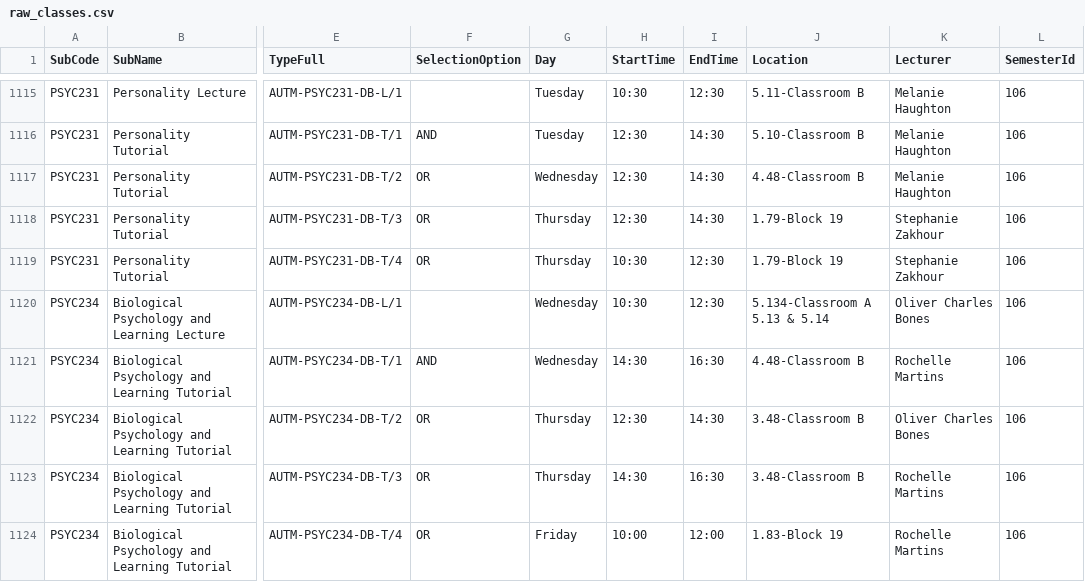
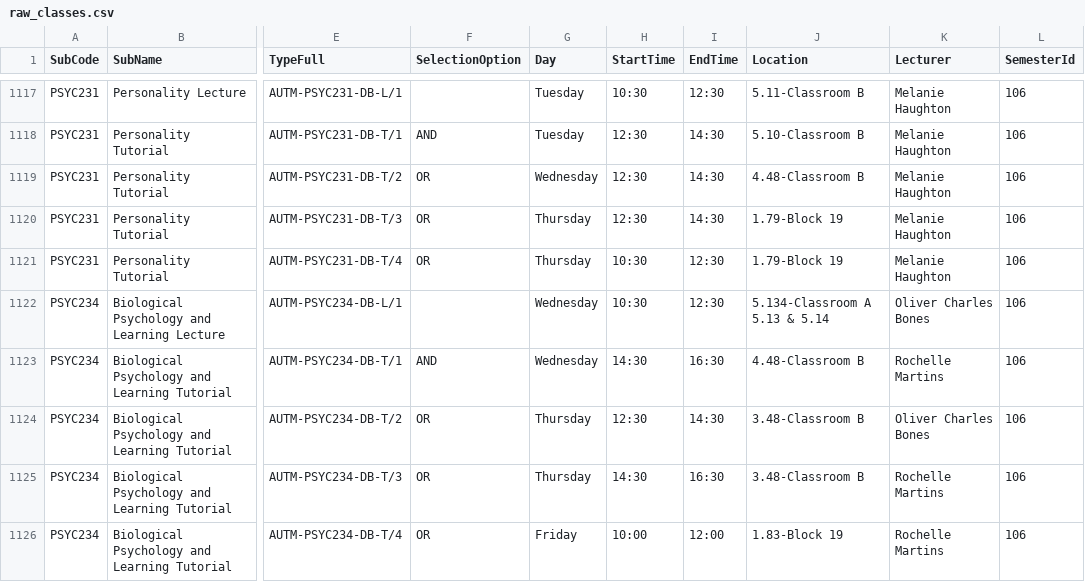
Before and after one commit to tahayparker/vacansee, a CSV file: public/raw_classes.csv, drawn as a sheet; only a part is shown, gaps mark what is left out; addresses are those after the commit; the diff covers the shown part only; the diff names each change by its address in the sheet, - before the commit and + after, or states it on an @@ line.

```diff
--- a/public/raw_classes.csv
+++ b/public/raw_classes.csv
-K1120:K1121 (Lecturer): Stephanie Zakhour
+K1120:K1121 (Lecturer): Melanie Haughton
```
Also changed, not shown: 4 added rows, 2 removed rows and 13 edited cells elsewhere in this file, public/classes.csv, 1 other file.
